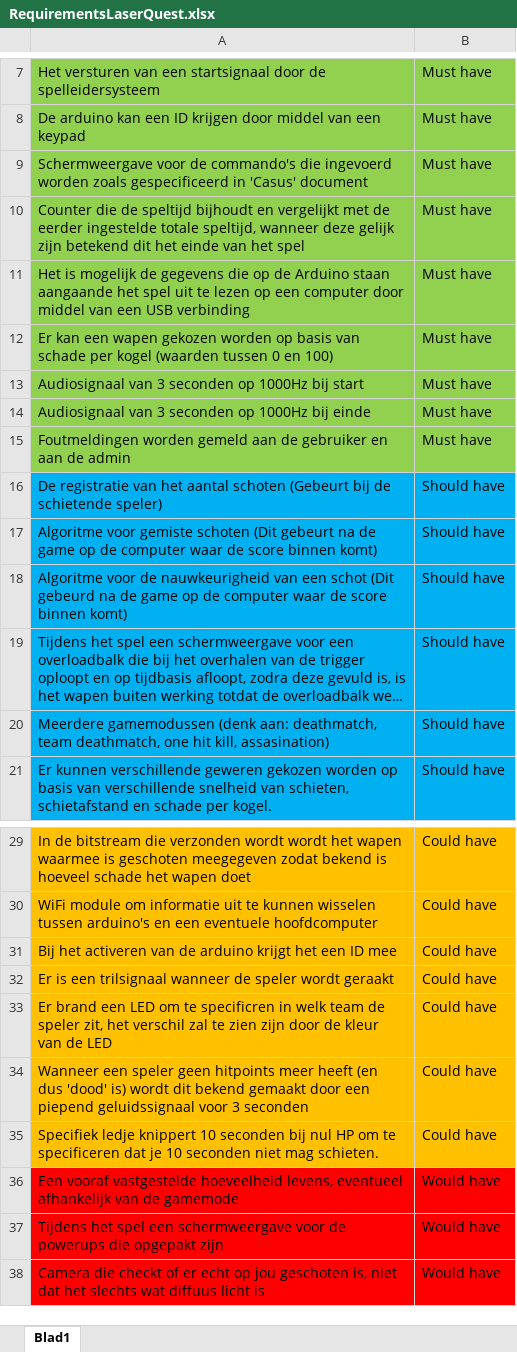
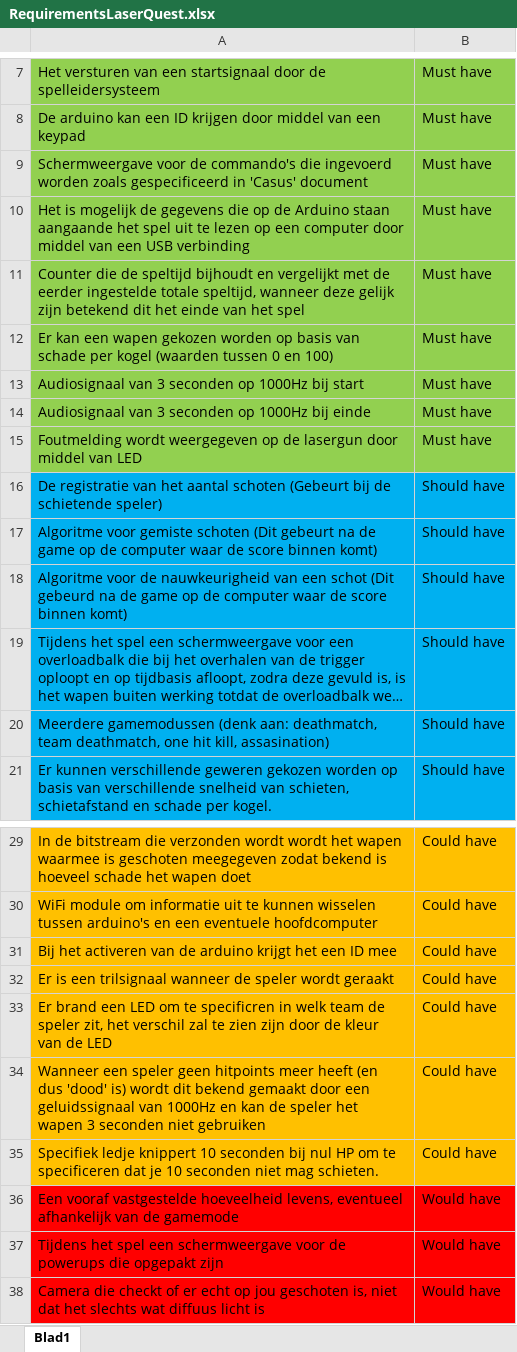
Before and after one commit to MartenButterHU/TekTeamOne, an Excel workbook: Analyse en ontwerp/Requirements Analyse/RequirementsLaserQuest.xlsx, sheet Blad1, drawn as a sheet; only a part is shown, gaps mark what is left out; long unchanged cells end in …; values as stored, in another font and other column widths than the file's, no borders; the diff names each change by its address in the sheet, - before the commit and + after, or states it on an @@ line.

Commit message:
Fully update requirements analyse

```diff
--- a/Analyse en ontwerp/Requirements Analyse/RequirementsLaserQuest.xlsx (sheet Blad1)
+++ b/Analyse en ontwerp/Requirements Analyse/RequirementsLaserQuest.xlsx (sheet Blad1)
@@ row 11 moved to row 10: Het is mogelijk de gegevens die op de Ar… @@
-A15: Foutmeldingen worden gemeld aan de gebruiker en aan de admin
+A15: Foutmelding wordt weergegeven op de lasergun door middel van LED
-A34: …door een piepend geluidssignaal voor 3 seconden
+A34: …door een geluidssignaal van 1000Hz en kan de speler het wapen 3 seconden niet gebruiken
```
